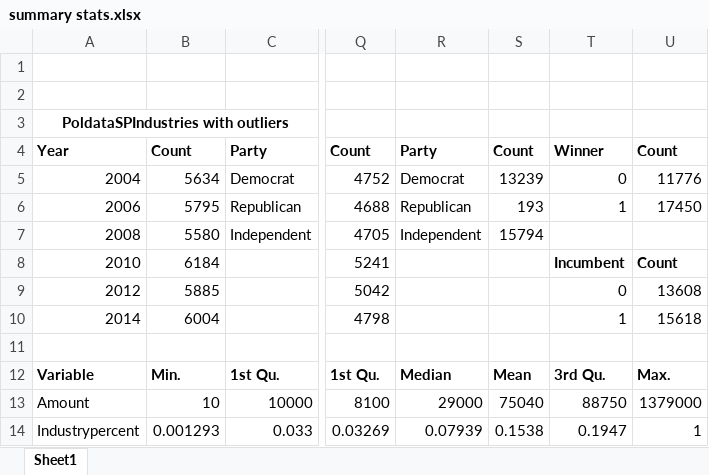
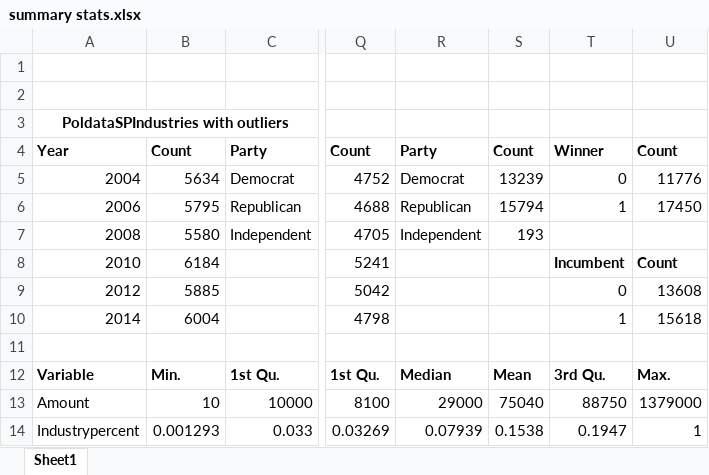
Before and after one commit to arifyali/50-percent-Chance-of-Awesome, an Excel workbook: part2_exploratory_analysis/summary stats.xlsx, sheet Sheet1, drawn as a sheet; only a part is shown, gaps mark what is left out; values as stored, in another font and other column widths than the file's, no borders; the diff names each change by its address in the sheet, - before the commit and + after, or states it on an @@ line.

Commit message:
fixed a dumb error in summary stat table

```diff
--- a/part2_exploratory_analysis/summary stats.xlsx (sheet Sheet1)
+++ b/part2_exploratory_analysis/summary stats.xlsx (sheet Sheet1)
-S6: 193
+S6: 15794
-S7: 15794
+S7: 193
```
Also changed, not shown: 2 other files.
